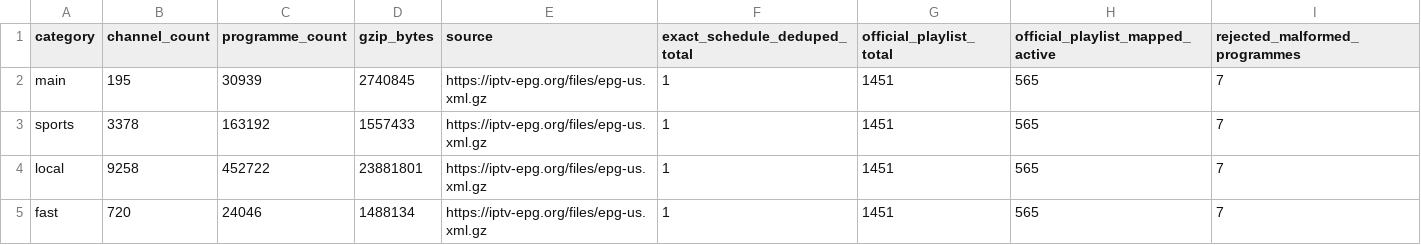
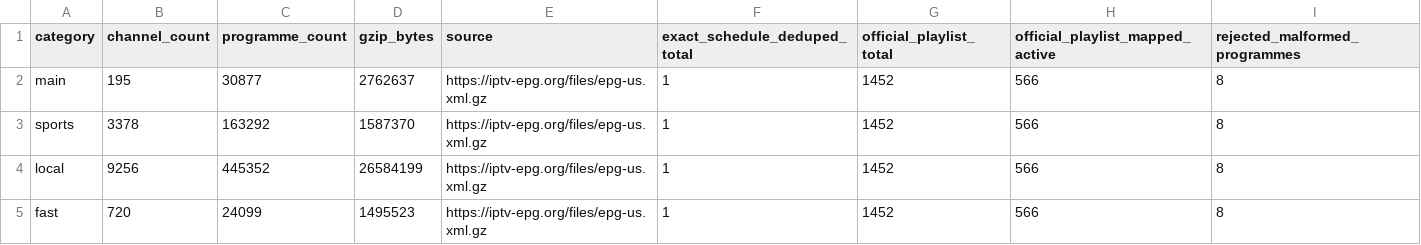
Before and after one commit to Kaimandura/epg-de, a CSV file: reports/usa-coverage.csv, drawn as a sheet.

```diff
--- a/reports/usa-coverage.csv
+++ b/reports/usa-coverage.csv
@@ -1,5 +1,5 @@
 category,channel_count,programme_count,gzip_bytes,source,exact_schedule_deduped_total,official_playlist_total,official_playlist_mapped_active,rejected_malformed_programmes
-main,195,30939,2740845,https://iptv-epg.org/files/epg-us.xml.gz,1,1451,565,7
-sports,3378,163192,1557433,https://iptv-epg.org/files/epg-us.xml.gz,1,1451,565,7
-local,9258,452722,23881801,https://iptv-epg.org/files/epg-us.xml.gz,1,1451,565,7
-fast,720,24046,1488134,https://iptv-epg.org/files/epg-us.xml.gz,1,1451,565,7
+main,195,30877,2762637,https://iptv-epg.org/files/epg-us.xml.gz,1,1452,566,8
+sports,3378,163292,1587370,https://iptv-epg.org/files/epg-us.xml.gz,1,1452,566,8
+local,9256,445352,26584199,https://iptv-epg.org/files/epg-us.xml.gz,1,1452,566,8
+fast,720,24099,1495523,https://iptv-epg.org/files/epg-us.xml.gz,1,1452,566,8
```
Also changed, not shown: reports/usa-channel-mapping.csv, 5 other files.
